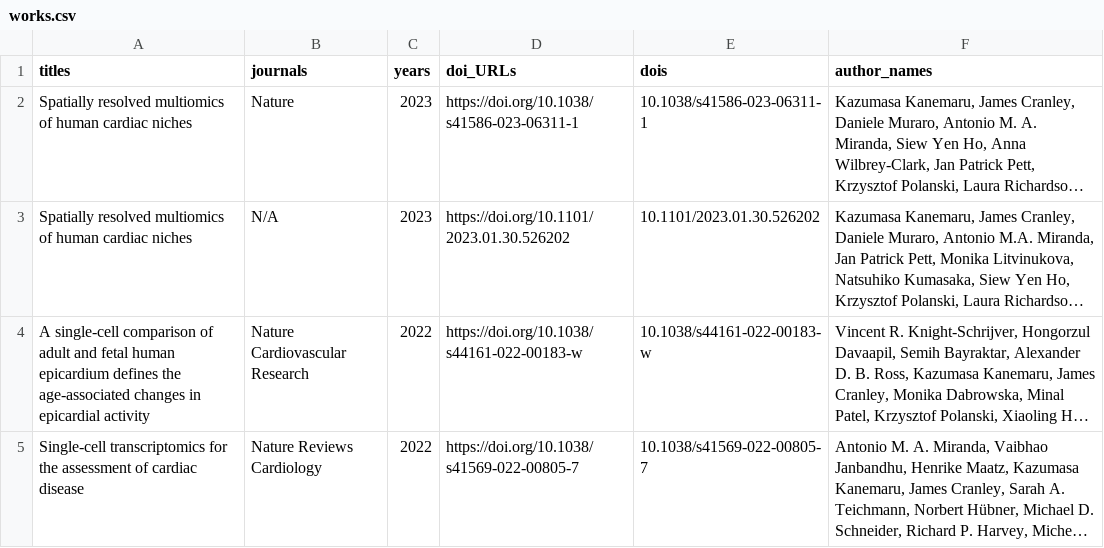
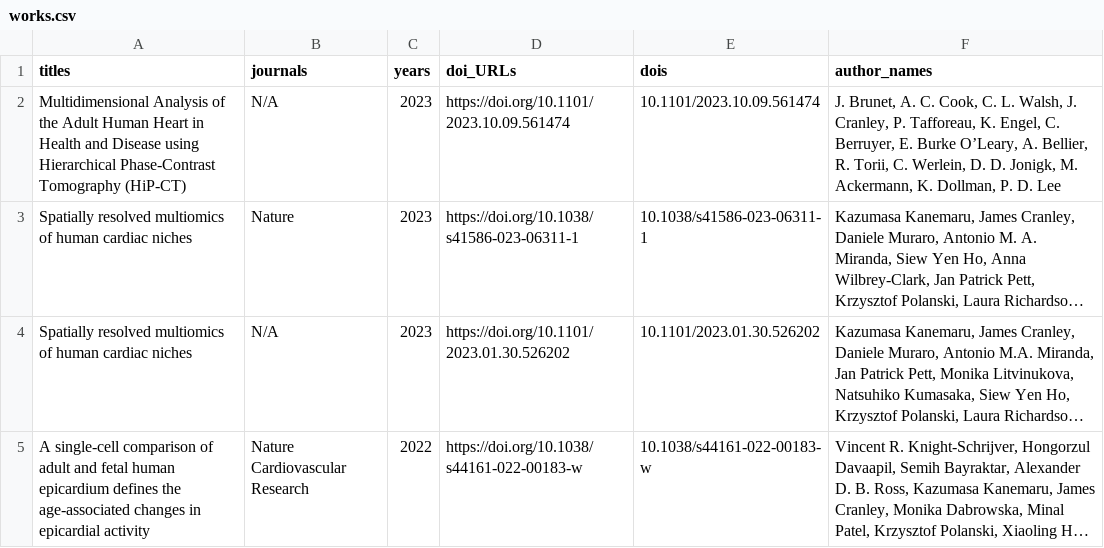
Before and after one commit to james-cranley/james-cranley.github.io, a CSV file: cv/works.csv, drawn as a sheet; only a part is shown; the shorter side is filled out with more unchanged rows; long unchanged cells end in …; the diff names each change by its address in the sheet, - before the commit and + after, or states it on an @@ line.

```diff
--- a/cv/works.csv
+++ b/cv/works.csv
+row 2: Multidimensional Analysis of the Adult Human Heart in Health and Disease using Hierarchical Phase-Contrast Tomography (HiP-CT) | N/A | 2023 | https://doi.org/10.1101/2023.10.09.561474 | 10.1101/2023.10.09.561474 | J. Brunet, A. C. Cook, C. L. Walsh, J. Cranley, P. Tafforeau, K. Engel, C. Berruyer, E. Burke O’Leary, A. Bellier, R. Torii, C. Werlein, D. D. Jonigk, M. Ackermann, K. Dollman, P. D. Lee
```
Also changed, not shown: 7 other files.
